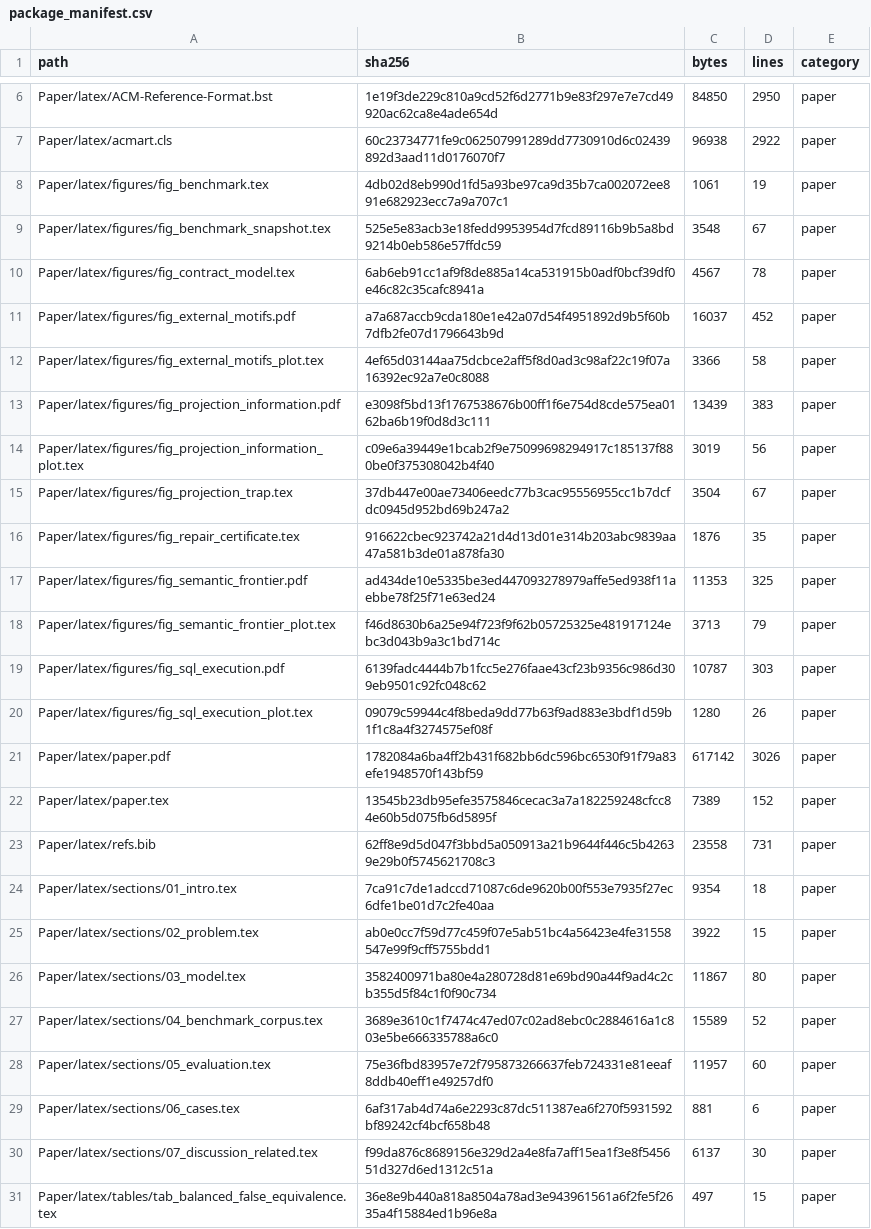
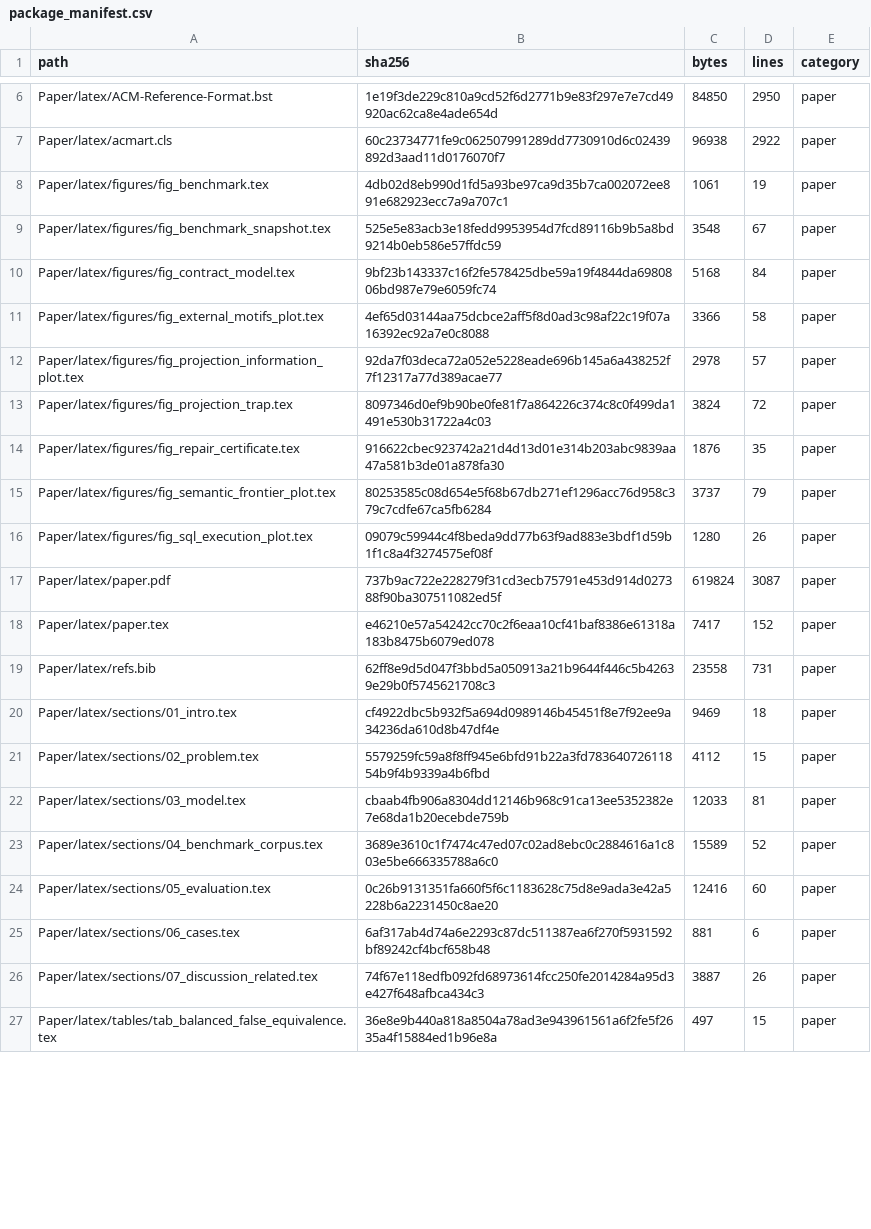
Before and after one commit to Haoyi-Zhang/OptSemC, a CSV file: artifact/evaluation/package_manifest.csv, drawn as a sheet; only a part is shown, gaps mark what is left out; the diff covers the shown part only.

Commit message:
Refine VLDB paper figures and evidence gates

```diff
--- a/artifact/evaluation/package_manifest.csv
+++ b/artifact/evaluation/package_manifest.csv
@@ -9,23 +9,19 @@ Paper/latex/figures/fig_benchmark.tex,4db02d8eb990d1fd5a93be97ca9d35b7ca002072ee
 Paper/latex/figures/fig_benchmark_snapshot.tex,525e5e83acb3e18fedd9953954d7fcd89116b9b5a8bd9214b0eb586e57ffdc59,3548,67,paper
-Paper/latex/figures/fig_contract_model.tex,6ab6eb91cc1af9f8de885a14ca531915b0adf0bcf39df0e46c82c35cafc8941a,4567,78,paper
-Paper/latex/figures/fig_external_motifs.pdf,a7a687accb9cda180e1e42a07d54f4951892d9b5f60b7dfb2fe07d1796643b9d,16037,452,paper
+Paper/latex/figures/fig_contract_model.tex,9bf23b143337c16f2fe578425dbe59a19f4844da6980806bd987e79e6059fc74,5168,84,paper
 Paper/latex/figures/fig_external_motifs_plot.tex,4ef65d03144aa75dcbce2aff5f8d0ad3c98af22c19f07a16392ec92a7e0c8088,3366,58,paper
-Paper/latex/figures/fig_projection_information.pdf,e3098f5bd13f1767538676b00ff1f6e754d8cde575ea0162ba6b19f0d8d3c111,13439,383,paper
-Paper/latex/figures/fig_projection_information_plot.tex,c09e6a39449e1bcab2f9e75099698294917c185137f880be0f375308042b4f40,3019,56,paper
-Paper/latex/figures/fig_projection_trap.tex,37db447e00ae73406eedc77b3cac95556955cc1b7dcfdc0945d952bd69b247a2,3504,67,paper
+Paper/latex/figures/fig_projection_information_plot.tex,92da7f03deca72a052e5228eade696b145a6a438252f7f12317a77d389acae77,2978,57,paper
+Paper/latex/figures/fig_projection_trap.tex,8097346d0ef9b90be0fe81f7a864226c374c8c0f499da1491e530b31722a4c03,3824,72,paper
 Paper/latex/figures/fig_repair_certificate.tex,916622cbec923742a21d4d13d01e314b203abc9839aa47a581b3de01a878fa30,1876,35,paper
-Paper/latex/figures/fig_semantic_frontier.pdf,ad434de10e5335be3ed447093278979affe5ed938f11aebbe78f25f71e63ed24,11353,325,paper
-Paper/latex/figures/fig_semantic_frontier_plot.tex,f46d8630b6a25e94f723f9f62b05725325e481917124ebc3d043b9a3c1bd714c,3713,79,paper
-Paper/latex/figures/fig_sql_execution.pdf,6139fadc4444b7b1fcc5e276faae43cf23b9356c986d309eb9501c92fc048c62,10787,303,paper
+Paper/latex/figures/fig_semantic_frontier_plot.tex,80253585c08d654e5f68b67db271ef1296acc76d958c379c7cdfe67ca5fb6284,3737,79,paper
 Paper/latex/figures/fig_sql_execution_plot.tex,09079c59944c4f8beda9dd77b63f9ad883e3bdf1d59b1f1c8a4f3274575ef08f,1280,26,paper
-Paper/latex/paper.pdf,1782084a6ba4ff2b431f682bb6dc596bc6530f91f79a83efe1948570f143bf59,617142,3026,paper
-Paper/latex/paper.tex,13545b23db95efe3575846cecac3a7a182259248cfcc84e60b5d075fb6d5895f,7389,152,paper
+Paper/latex/paper.pdf,737b9ac722e228279f31cd3ecb75791e453d914d027388f90ba307511082ed5f,619824,3087,paper
+Paper/latex/paper.tex,e46210e57a54242cc70c2f6eaa10cf41baf8386e61318a183b8475b6079ed078,7417,152,paper
 Paper/latex/refs.bib,62ff8e9d5d047f3bbd5a050913a21b9644f446c5b42639e29b0f5745621708c3,23558,731,paper
-Paper/latex/sections/01_intro.tex,7ca91c7de1adccd71087c6de9620b00f553e7935f27ec6dfe1be01d7c2fe40aa,9354,18,paper
-Paper/latex/sections/02_problem.tex,ab0e0cc7f59d77c459f07e5ab51bc4a56423e4fe31558547e99f9cff5755bdd1,3922,15,paper
-Paper/latex/sections/03_model.tex,3582400971ba80e4a280728d81e69bd90a44f9ad4c2cb355d5f84c1f0f90c734,11867,80,paper
+Paper/latex/sections/01_intro.tex,cf4922dbc5b932f5a694d0989146b45451f8e7f92ee9a34236da610d8b47df4e,9469,18,paper
+Paper/latex/sections/02_problem.tex,5579259fc59a8f8ff945e6bfd91b22a3fd78364072611854b9f4b9339a4b6fbd,4112,15,paper
+Paper/latex/sections/03_model.tex,cbaab4fb906a8304dd12146b968c91ca13ee5352382e7e68da1b20ecebde759b,12033,81,paper
 Paper/latex/sections/04_benchmark_corpus.tex,3689e3610c1f7474c47ed07c02ad8ebc0c2884616a1c803e5be666335788a6c0,15589,52,paper
-Paper/latex/sections/05_evaluation.tex,75e36fbd83957e72f795873266637feb724331e81eeaf8ddb40eff1e49257df0,11957,60,paper
+Paper/latex/sections/05_evaluation.tex,0c26b9131351fa660f5f6c1183628c75d8e9ada3e42a5228b6a2231450c8ae20,12416,60,paper
 Paper/latex/sections/06_cases.tex,6af317ab4d74a6e2293c87dc511387ea6f270f5931592bf89242cf4bcf658b48,881,6,paper
-Paper/latex/sections/07_discussion_related.tex,f99da876c8689156e329d2a4e8fa7aff15ea1f3e8f545651d327d6ed1312c51a,6137,30,paper
+Paper/latex/sections/07_discussion_related.tex,74f67e118edfb092fd68973614fcc250fe2014284a95d3e427f648afbca434c3,3887,26,paper
 Paper/latex/tables/tab_balanced_false_equivalence.tex,36e8e9b440a818a8504a78ad3e943961561a6f2fe5f2635a4f15884ed1b96e8a,497,15,paper
```
Also changed, not shown: 40 edited cells elsewhere in this file, artifact/evaluation/artifact_registry_check.csv, artifact/evaluation/latex_compile_check.csv, 29 other files.
